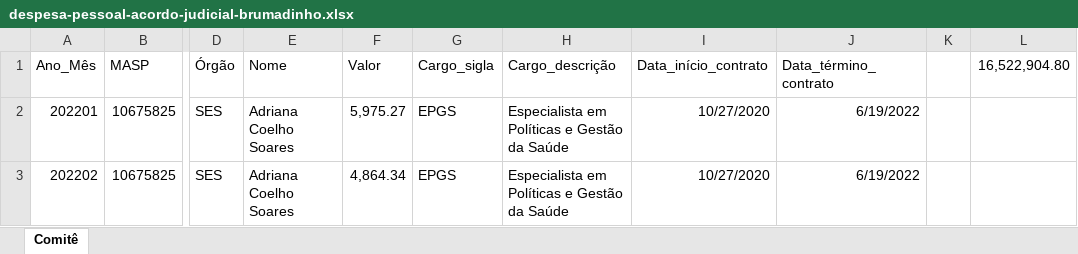
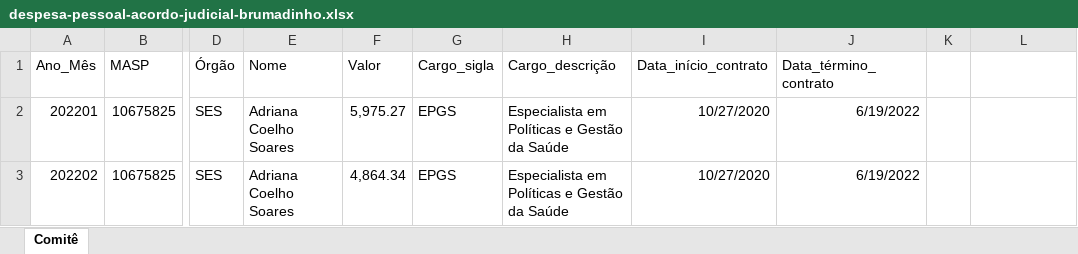
Before and after one commit to transparencia-mg/despesa_pessoal_acordo_brumadinho, an Excel workbook: upload/despesa-pessoal-acordo-judicial-brumadinho.xlsx, sheet Comitê, drawn as a sheet; only a part is shown, gaps mark what is left out; values as stored, in another font and other column widths than the file's, no borders; the diff names each change by its address in the sheet, - before the commit and + after, or states it on an @@ line.

Commit message:
Add files via upload

```diff
--- a/upload/despesa-pessoal-acordo-judicial-brumadinho.xlsx (sheet Comitê)
+++ b/upload/despesa-pessoal-acordo-judicial-brumadinho.xlsx (sheet Comitê)
-L1: 16,522,904.80
+L1: (empty)
```
